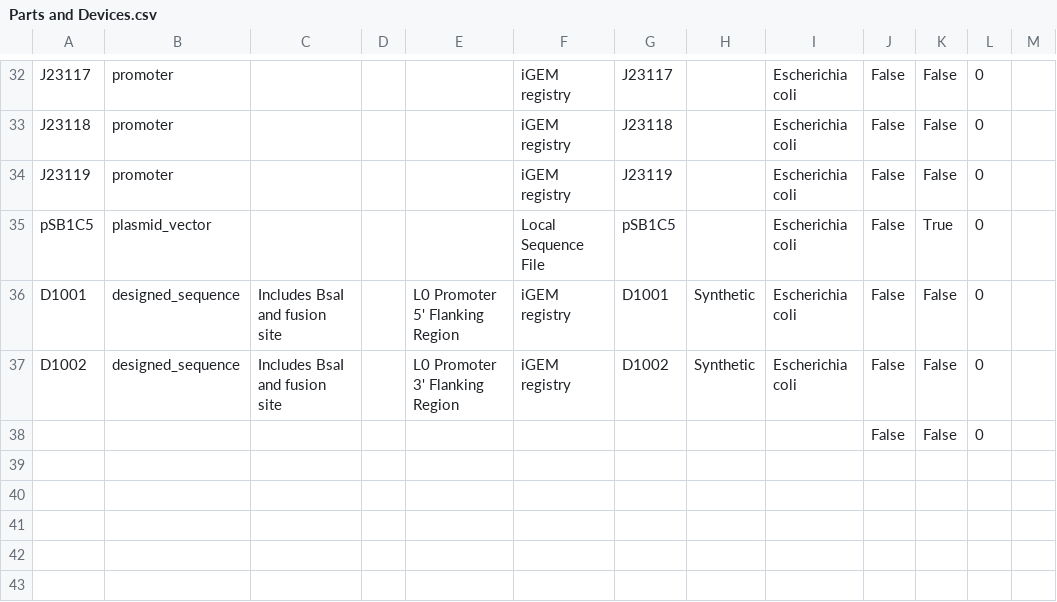
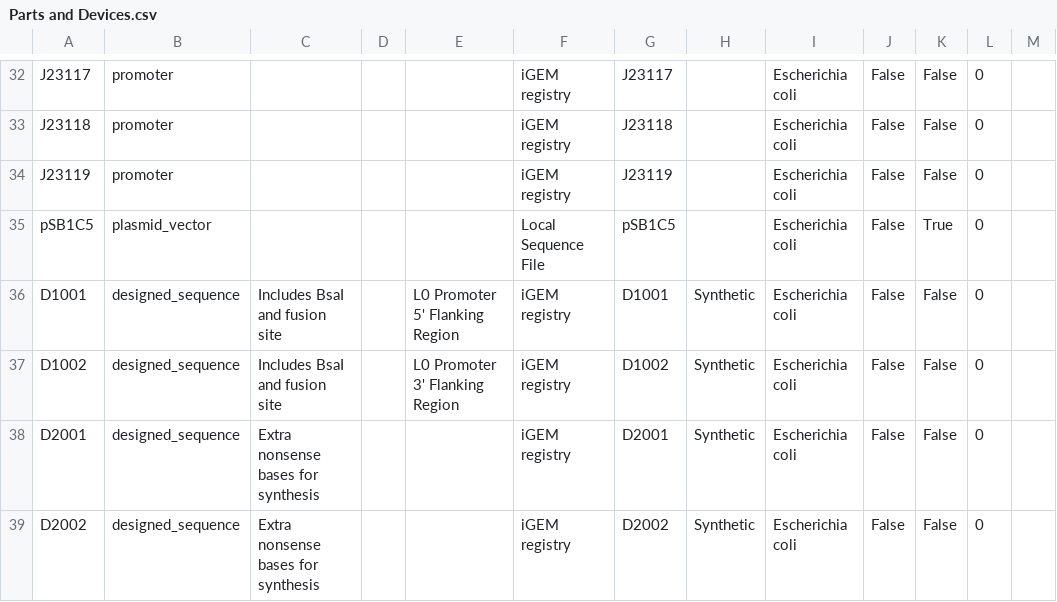
Before and after one commit to iGEM-Engineering/iGEM-distribution, a CSV file: Anderson Promoters/views/Parts and Devices.csv, drawn as a sheet; only a part is shown, gaps mark what is left out.

```diff
--- a/Anderson Promoters/views/Parts and Devices.csv
+++ b/Anderson Promoters/views/Parts and Devices.csv
@@ -37,2 +37,3 @@ D1001,designed_sequence,Includes BsaI and fusion site,,L0 Promoter 5' Flanking R
 D1002,designed_sequence,Includes BsaI and fusion site,,L0 Promoter 3' Flanking Region,iGEM registry,D1002,Synthetic,Escherichia coli,False,False,0,
-,,,,,,,,,False,False,0,
+D2001,designed_sequence,Extra nonsense bases for synthesis,,,iGEM registry,D2001,Synthetic,Escherichia coli,False,False,0,
+D2002,designed_sequence,Extra nonsense bases for synthesis,,,iGEM registry,D2002,Synthetic,Escherichia coli,False,False,0,
```
Also changed, not shown: Anderson Promoters/views/Libraries and Composites.csv, 1 other file.
